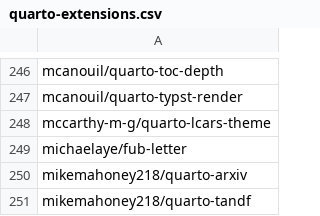
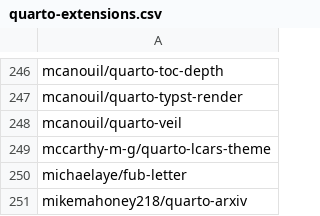
Before and after one commit to mcanouil/quarto-extensions, a CSV file: extensions/quarto-extensions.csv, drawn as a sheet; only a part is shown, gaps mark what is left out; the shorter side is filled out with more unchanged rows; the diff names each change by its address in the sheet, - before the commit and + after, or states it on an @@ line.

Commit message:
chore: add quarto-veil

```diff
--- a/extensions/quarto-extensions.csv
+++ b/extensions/quarto-extensions.csv
+row 248: mcanouil/quarto-veil
```
